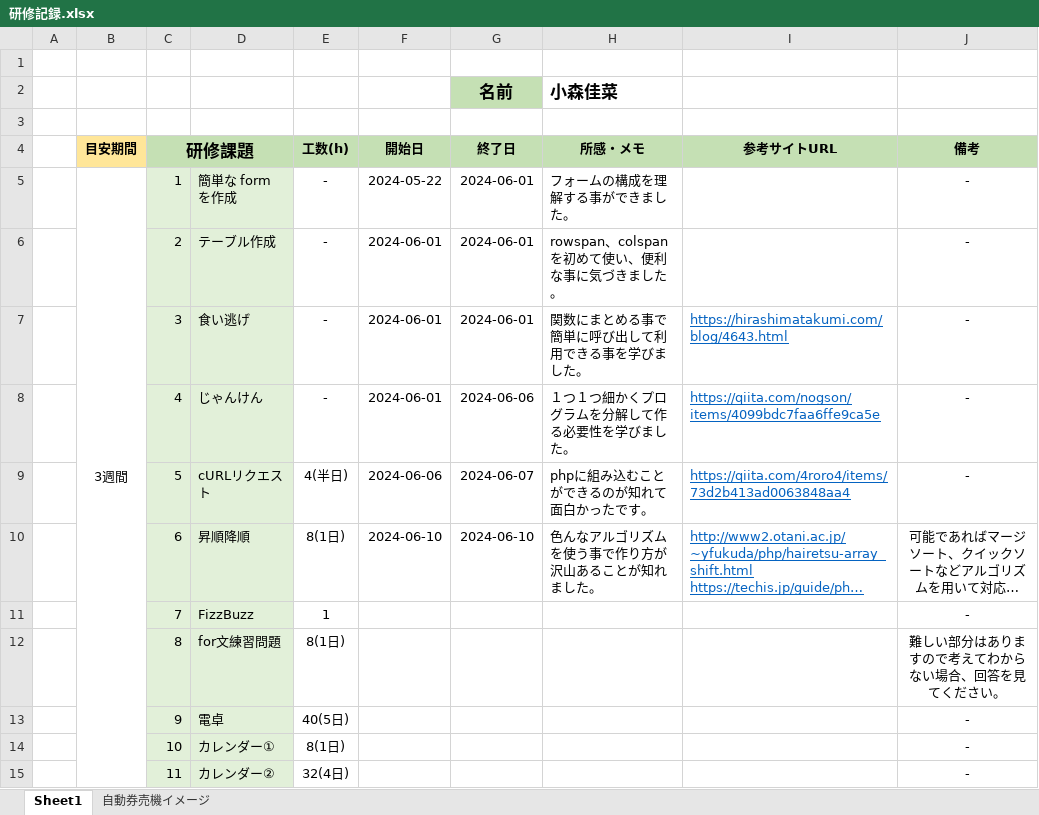
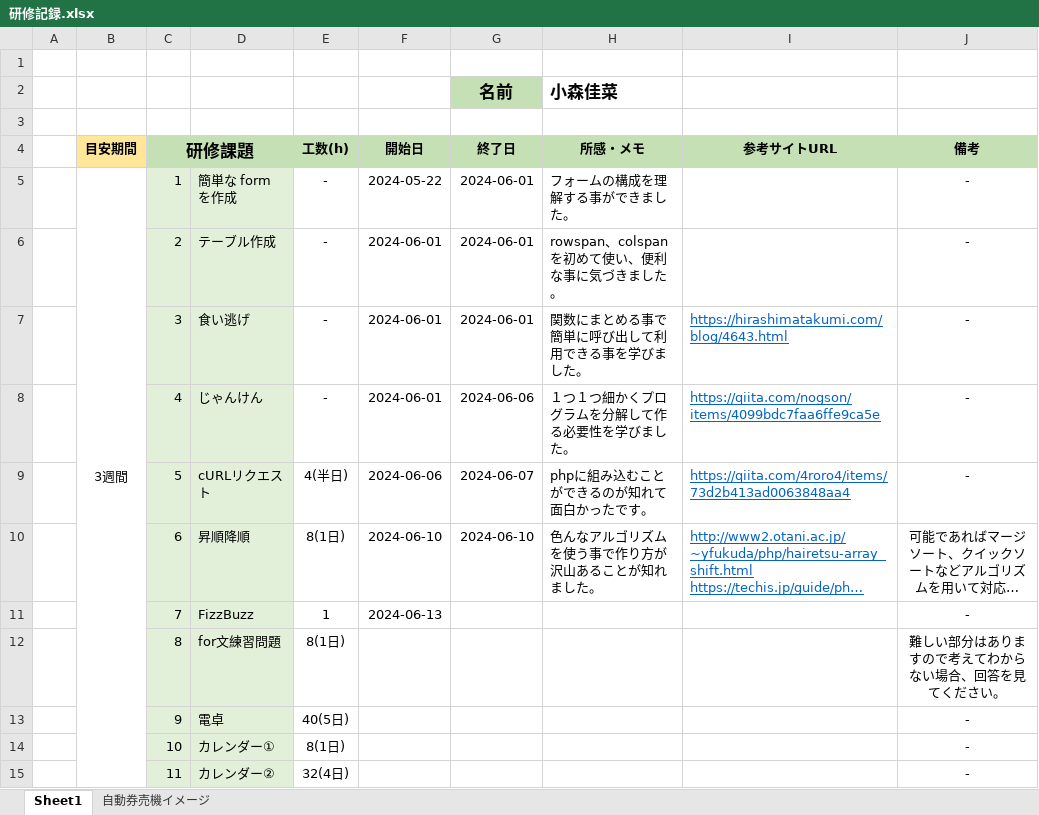
Before and after one commit to Kaana0/Training, an Excel workbook: 研修記録.xlsx, sheet Sheet1, drawn as a sheet; only a part is shown; long unchanged cells end in …; values as stored, in another font and other column widths than the file's, no borders; the diff names each change by its address in the sheet, - before the commit and + after, or states it on an @@ line.

```diff
--- a/研修記録.xlsx (sheet Sheet1)
+++ b/研修記録.xlsx (sheet Sheet1)
-F11 (開始日): (empty)
+F11 (開始日): 2024-06-13
```
Also changed, not shown: 1 other file.
